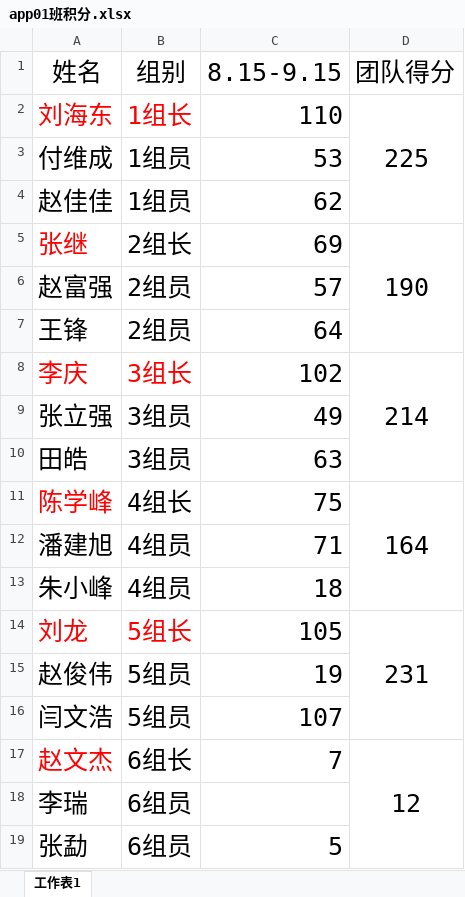
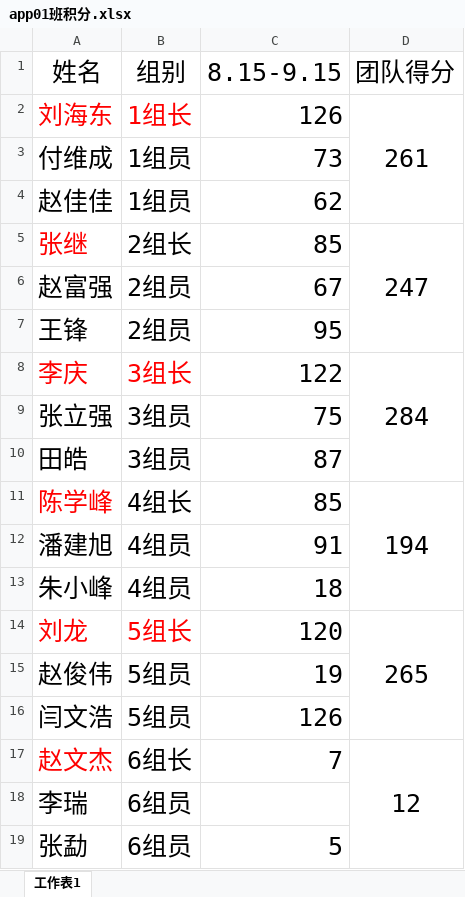
Before and after one commit to guoyang123/app01_integral, an Excel workbook: app01班积分.xlsx, sheet 工作表1, drawn as a sheet; values as stored, in another font and other column widths than the file's, no borders; the diff names each change by its address in the sheet, - before the commit and + after, or states it on an @@ line.

Commit message:
9.21

```diff
--- a/app01班积分.xlsx (sheet 工作表1)
+++ b/app01班积分.xlsx (sheet 工作表1)
-C2 (8.15-9.15): 110
+C2 (8.15-9.15): 126
-D2 (团队得分): 225
+D2 (团队得分): 261
-C3 (8.15-9.15): 53
+C3 (8.15-9.15): 73
-C5 (8.15-9.15): 69
+C5 (8.15-9.15): 85
-D5 (团队得分): 190
+D5 (团队得分): 247
-C6 (8.15-9.15): 57
+C6 (8.15-9.15): 67
-C7 (8.15-9.15): 64
+C7 (8.15-9.15): 95
-C8 (8.15-9.15): 102
+C8 (8.15-9.15): 122
-D8 (团队得分): 214
+D8 (团队得分): 284
-C9 (8.15-9.15): 49
+C9 (8.15-9.15): 75
-C10 (8.15-9.15): 63
+C10 (8.15-9.15): 87
-C11 (8.15-9.15): 75
+C11 (8.15-9.15): 85
-D11 (团队得分): 164
+D11 (团队得分): 194
-C12 (8.15-9.15): 71
+C12 (8.15-9.15): 91
-C14 (8.15-9.15): 105
+C14 (8.15-9.15): 120
-D14 (团队得分): 231
+D14 (团队得分): 265
-C16 (8.15-9.15): 107
+C16 (8.15-9.15): 126
```
